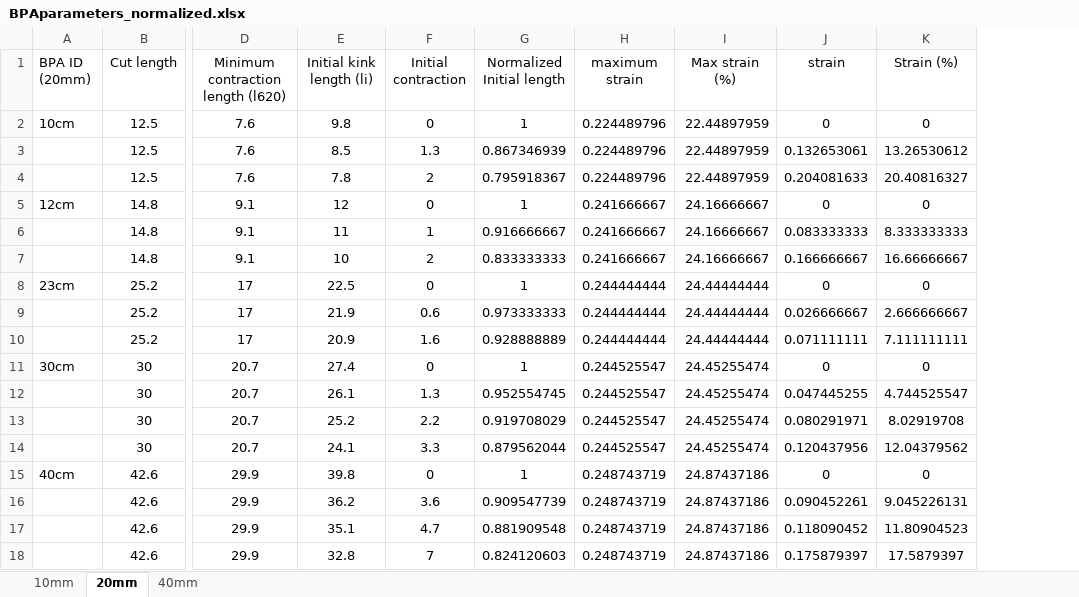
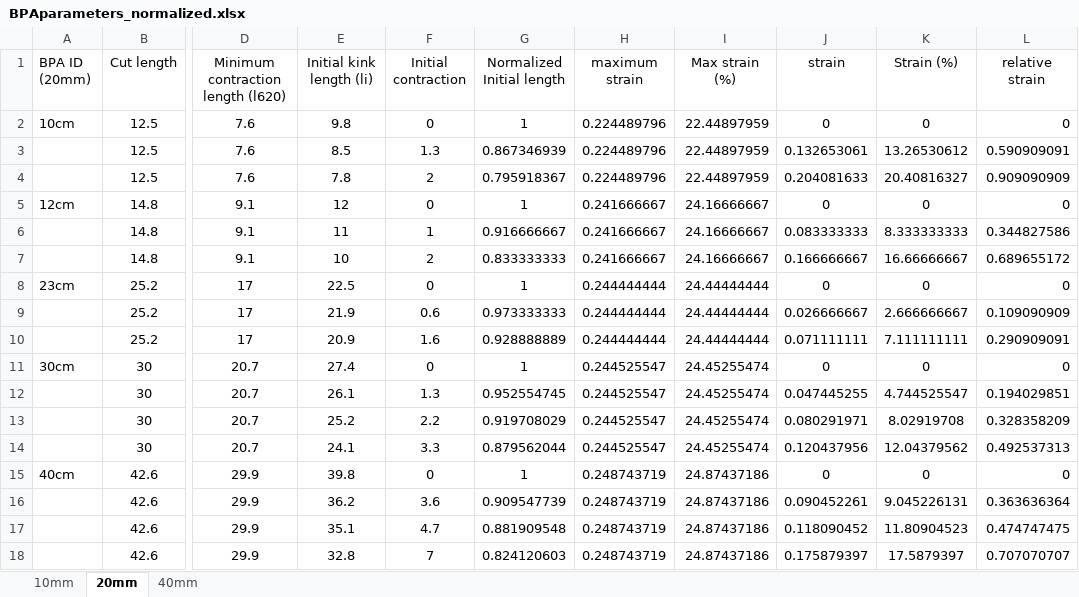
Before and after one commit to Agile-and-Adaptive-Robotics/Muscle_Sensory, an Excel workbook: DataCollection/BPAparameters_normalized.xlsx, sheet 20mm, drawn as a sheet; only a part is shown, gaps mark what is left out; values as stored, in another font and other column widths than the file's, no borders; the diff names each change by its address in the sheet, - before the commit and + after, or states it on an @@ line.

```diff
--- a/DataCollection/BPAparameters_normalized.xlsx (sheet 20mm)
+++ b/DataCollection/BPAparameters_normalized.xlsx (sheet 20mm)
+column L (relative strain), rows 2-18: 0 | 0.590909091 | 0.909090909 | 0 | 0.344827586 | 0.689655172 | 0 | 0.109090909 | 0.290909091 | 0 | 0.194029851 | 0.328358209 | 0.492537313 | 0 | 0.363636364 | 0.474747475 | 0.707070707
```
Also changed, not shown: DataCollection/AllData_raw_csv/OptimizingParameters.xlsx, 16 other files.
